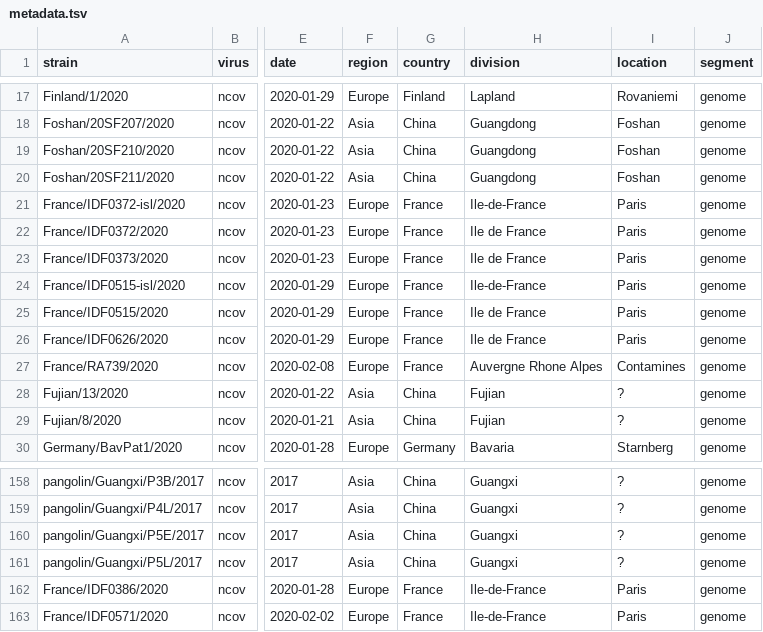
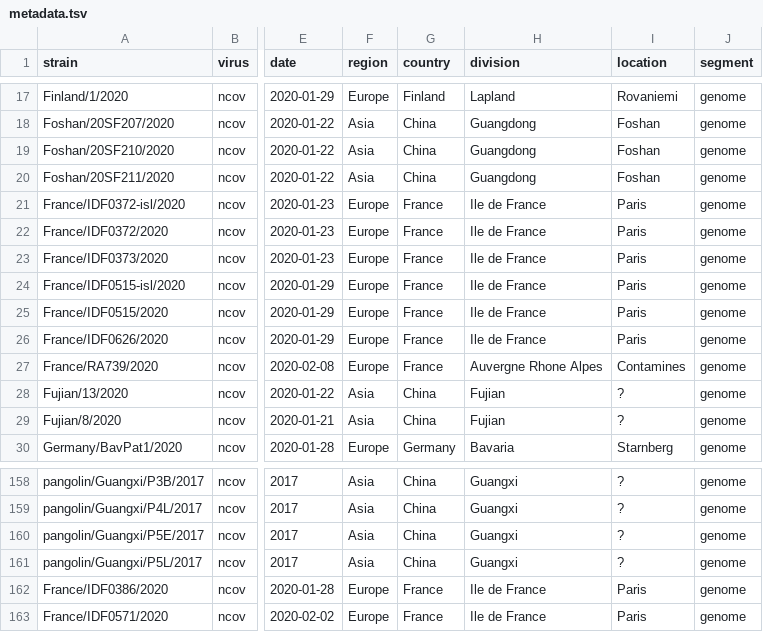
Before and after one commit to brianpardy/ncov, a TSV file: data/metadata.tsv, drawn as a sheet; only a part is shown, gaps mark what is left out; the diff names each change by its address in the sheet, - before the commit and + after, or states it on an @@ line.

Commit message:
Normalize Ile-de-France vs Ile de France

```diff
--- a/data/metadata.tsv
+++ b/data/metadata.tsv
-H21 (division): Ile-de-France
+H21 (division): Ile de France
-H24 (division): Ile-de-France
+H24 (division): Ile de France
-H162:H163 (division): Ile-de-France
+H162:H163 (division): Ile de France
```
